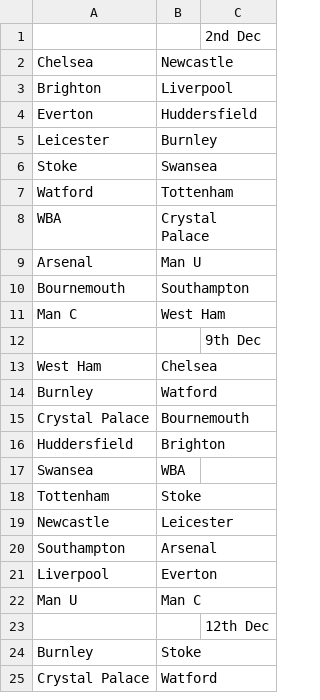
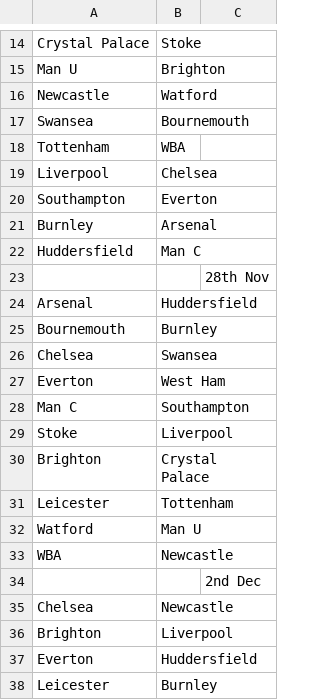
Before and after one commit to NickG36/FFL_WPF, a CSV file: FFL_WPF/bin/Debug/Fixtures.csv, drawn as a sheet; only a part is shown, gaps mark what is left out; the shorter side is filled out with more unchanged rows; the diff covers the shown part only.

```diff
--- a/FFL_WPF/bin/Debug/Fixtures.csv
+++ b/FFL_WPF/bin/Debug/Fixtures.csv
@@ -1 +14,21 @@
+Crystal Palace,Stoke
+Man U,Brighton
+Newcastle,Watford
+Swansea,Bournemouth
+Tottenham,WBA
+Liverpool,Chelsea
+Southampton,Everton
+Burnley,Arsenal
+Huddersfield,Man C
+,,28th Nov
+Arsenal,Huddersfield
+Bournemouth,Burnley
+Chelsea,Swansea
+Everton,West Ham
+Man C,Southampton
+Stoke,Liverpool
+Brighton,Crystal Palace
+Leicester,Tottenham
+Watford,Man U
+WBA,Newcastle
 ,,2nd Dec
```
Also changed, not shown: 11 added rows, 19 removed rows and 2 moved rows elsewhere in this file, FFL_WPF/bin/Debug/Results.csv, FFL_WPF/bin/Release/Fixtures.csv, 1 other file.
